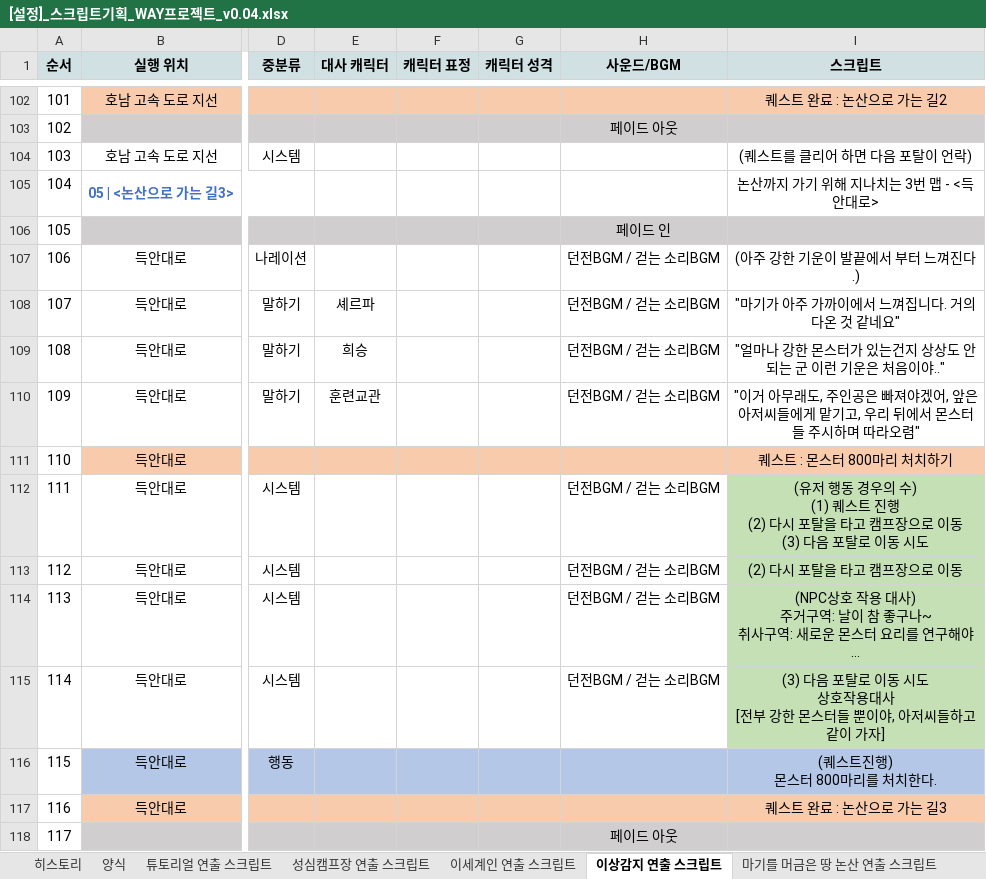
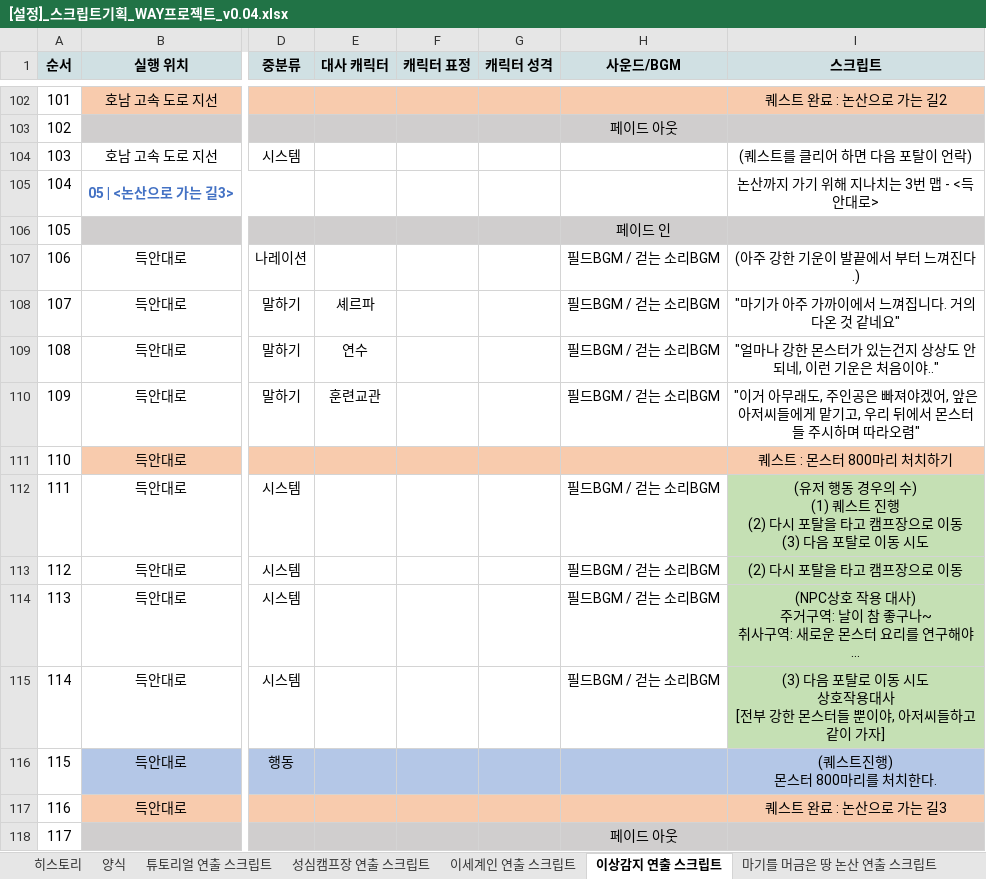
Before and after one commit to YDGYDGYDG/Yaho, an Excel workbook: 00_ 서류 제출/[설정]_스크립트기획_WAY프로젝트_v0.04.xlsx, sheet 이상감지 연출 스크립트, drawn as a sheet; only a part is shown, gaps mark what is left out; long unchanged cells end in …; values as stored, in another font and other column widths than the file's, no borders; charts and pictures not drawn; the diff covers the shown part only; the diff names each change by its address in the sheet, - before the commit and + after, or states it on an @@ line.

Commit message:
시온 : 스크립트 컨펌완료 (튜토,성심,이상감지)
서류 통과했으니, 문자로 안내할 면접장소로 와주시면 됩니다.

```diff
--- a/00_ 서류 제출/[설정]_스크립트기획_WAY프로젝트_v0.04.xlsx (sheet 이상감지 연출 스크립트)
+++ b/00_ 서류 제출/[설정]_스크립트기획_WAY프로젝트_v0.04.xlsx (sheet 이상감지 연출 스크립트)
-H107:H110 (사운드/BGM): 던전BGM / 걷는 소리BGM
+H107:H110 (사운드/BGM): 필드BGM / 걷는 소리BGM
-E109 (대사 캐릭터): 희승
+E109 (대사 캐릭터): 연수
-I109 (스크립트): "얼마나 강한 몬스터가 있는건지 상상도 안되는 군 이런 기운은 처음이야.."
+I109 (스크립트): "얼마나 강한 몬스터가 있는건지 상상도 안되네, 이런 기운은 처음이야.."
-H112:H115 (사운드/BGM): 던전BGM / 걷는 소리BGM
+H112:H115 (사운드/BGM): 필드BGM / 걷는 소리BGM
```
Also changed, not shown: 30 edited cells elsewhere in this sheet, sheet 튜토리얼 연출 스크립트, sheet 히스토리, charts or pictures.
